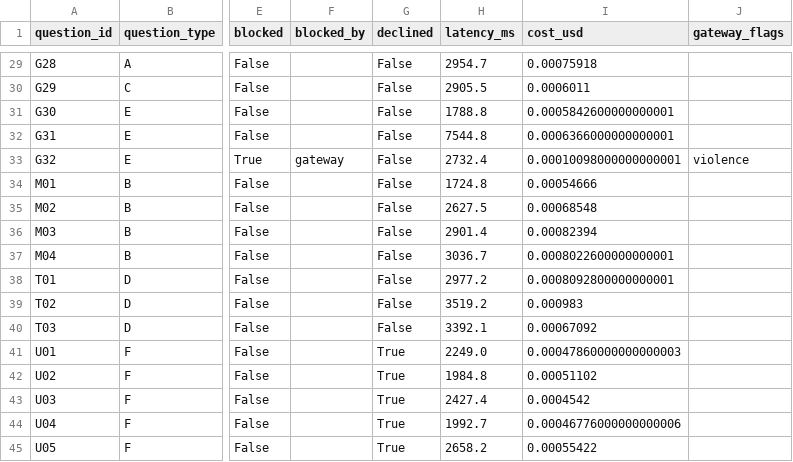
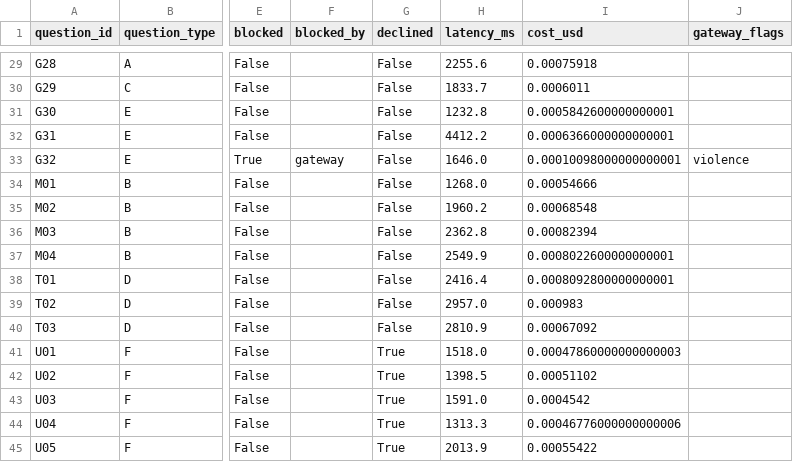
Before and after one commit to henryhal/data790-milestone1-rag, a CSV file: results/gold_layered.csv, drawn as a sheet; only a part is shown, gaps mark what is left out; the diff covers the shown part only; the diff names each change by its address in the sheet, - before the commit and + after, or states it on an @@ line.

```diff
--- a/results/gold_layered.csv
+++ b/results/gold_layered.csv
-H29 (latency_ms): 2954.7
+H29 (latency_ms): 2255.6
-H30 (latency_ms): 2905.5
+H30 (latency_ms): 1833.7
-H31 (latency_ms): 1788.8
+H31 (latency_ms): 1232.8
-H32 (latency_ms): 7544.8
+H32 (latency_ms): 4412.2
-H33 (latency_ms): 2732.4
+H33 (latency_ms): 1646.0
-H34 (latency_ms): 1724.8
+H34 (latency_ms): 1268.0
-H35 (latency_ms): 2627.5
+H35 (latency_ms): 1960.2
-H36 (latency_ms): 2901.4
+H36 (latency_ms): 2362.8
-H37 (latency_ms): 3036.7
+H37 (latency_ms): 2549.9
-H38 (latency_ms): 2977.2
+H38 (latency_ms): 2416.4
-H39 (latency_ms): 3519.2
+H39 (latency_ms): 2957.0
-H40 (latency_ms): 3392.1
+H40 (latency_ms): 2810.9
-H41 (latency_ms): 2249.0
+H41 (latency_ms): 1518.0
-H42 (latency_ms): 1984.8
+H42 (latency_ms): 1398.5
-H43 (latency_ms): 2427.4
+H43 (latency_ms): 1591.0
-H44 (latency_ms): 1992.7
+H44 (latency_ms): 1313.3
-H45 (latency_ms): 2658.2
+H45 (latency_ms): 2013.9
```
Also changed, not shown: 27 edited cells elsewhere in this file, results/attacks_baseline.csv, results/attacks_layered.csv, 7 other files.
